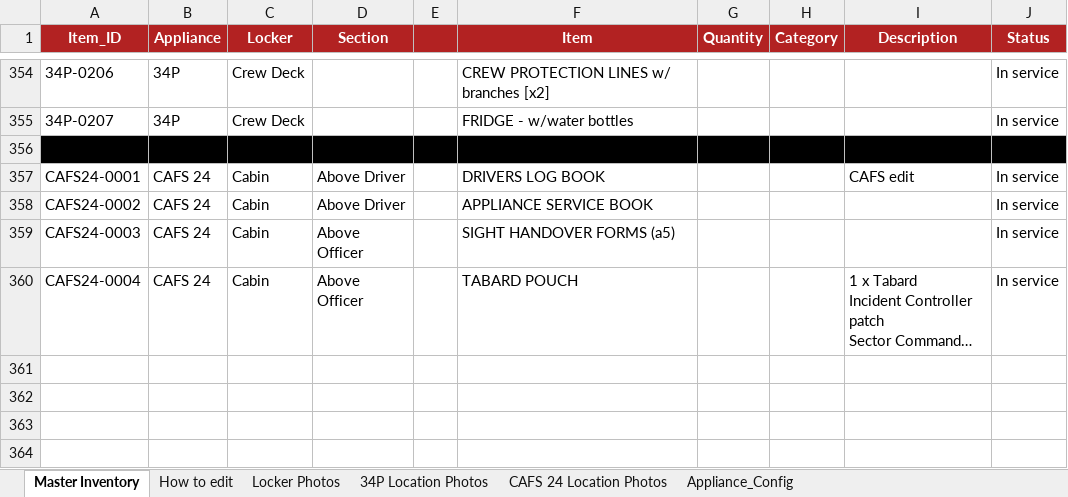
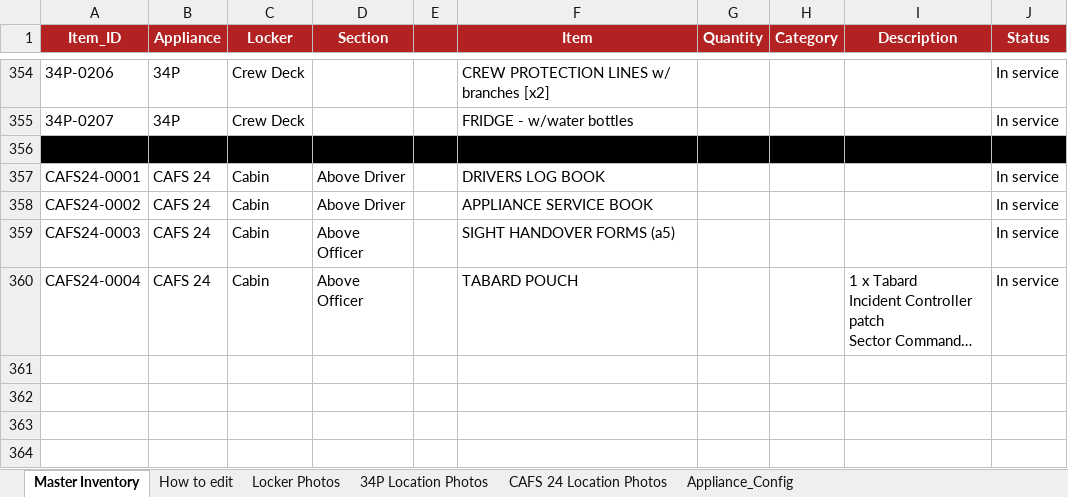
Before and after one commit to jamesnavaratne/Blackwood-CFS, an Excel workbook: Blackwood_CFS_Master_Inventory.xlsx, sheet Master Inventory, drawn as a sheet; only a part is shown, gaps mark what is left out; long unchanged cells end in …; values as stored, in another font and other column widths than the file's, no borders; the diff names each change by its address in the sheet, - before the commit and + after, or states it on an @@ line.

```diff
--- a/Blackwood_CFS_Master_Inventory.xlsx (sheet Master Inventory)
+++ b/Blackwood_CFS_Master_Inventory.xlsx (sheet Master Inventory)
-I357 (Description): CAFS edit
+I357 (Description): (empty)
```
Also changed, not shown: 5 other files.
